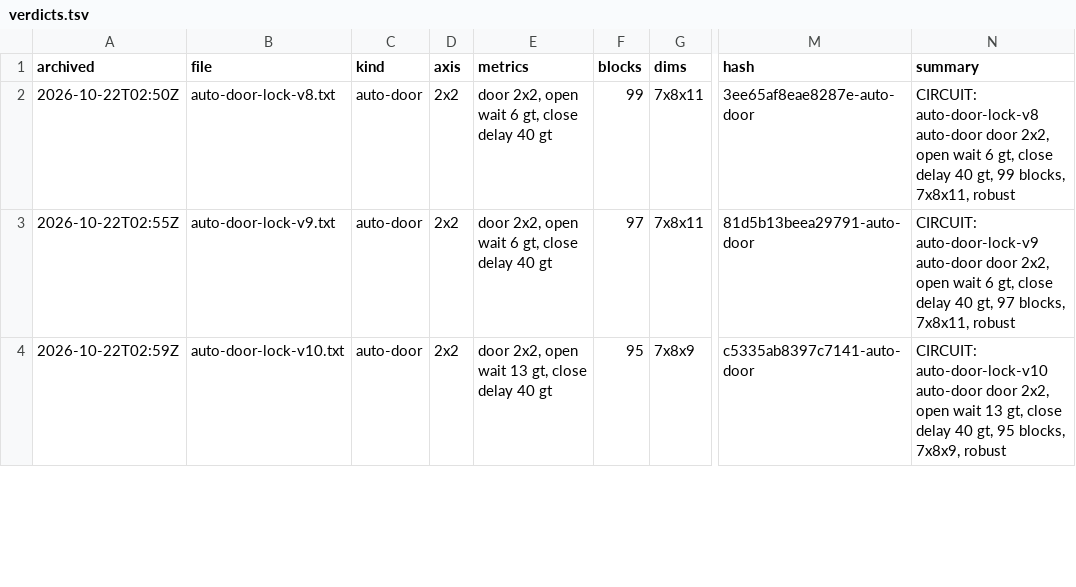
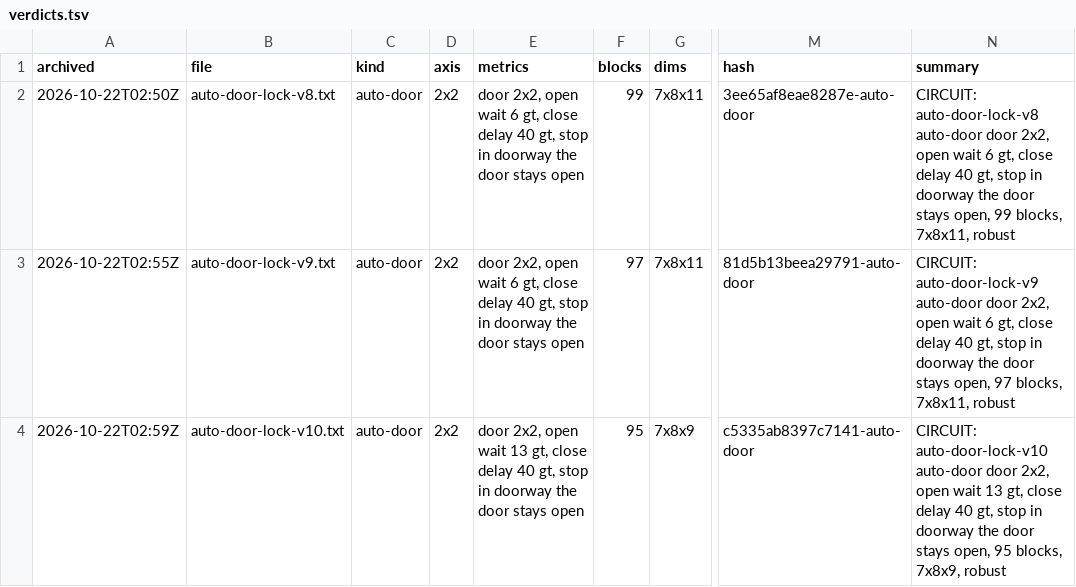
Before and after one commit to vjeux/minecraft-tas, a TSV file: designs/circuits/autodoor/archive/verdicts.tsv, drawn as a sheet; only a part is shown, gaps mark what is left out; the diff covers the shown part only; the diff names each change by its address in the sheet, - before the commit and + after, or states it on an @@ line.

Commit message:
automatic doors: auto-door-columns, 38 blocks, 8x4x3, game robust, open wait 0 gt (was the obvious door's 44; the live pick lock-v12 91)
- archived: auto-door-columns (the pick, track split-v1): each side's pistons listen only to their own
  column's two plates (a column walker passes only that column; a middle walker presses both); the
  collector is three dust at floor depth beside the plate supports, under the piston-head column,
  turned west under the bottom piston into the torch base; the torch one block up beside the bottom
  piston powers it and strongly powers the stone above (top piston): 3 blocks per side instead of 4
- archived: auto-door-plates (the obvious door, 44 blocks: the bar; now a variant of columns)
- archive --rejudge --study autodoor: lock-v8/v9/v10/v12 get 'stop in doorway the door stays open'
- catalog: shown columns (38), lock-v12 (91, stays open for a stopper), lock-v9 (97, 6 gt wait)
- captions carry the reviewer's page must-haves: the squeeze ('step out'), mobs open it too, iron
  doors with plates (~10 b) when the entrance needn't be hidden
- auto-door.md: the search section (what changed, what below 38 was rejected and why)

```diff
--- a/designs/circuits/autodoor/archive/verdicts.tsv
+++ b/designs/circuits/autodoor/archive/verdicts.tsv
-E2:E3 (metrics): …delay 40 gt
+E2:E3 (metrics): …delay 40 gt, stop in doorway the door stays open
-N2 (summary): …40 gt, 99 blocks,…
+N2 (summary): …40 gt, stop in doorway the door stays open, 99 blocks,…
-N3 (summary): …40 gt, 97 blocks,…
+N3 (summary): …40 gt, stop in doorway the door stays open, 97 blocks,…
-E4 (metrics): …delay 40 gt
+E4 (metrics): …delay 40 gt, stop in doorway the door stays open
-N4 (summary): …40 gt, 95 blocks,…
+N4 (summary): …40 gt, stop in doorway the door stays open, 95 blocks,…
```
Also changed, not shown: 2 added rows and 2 edited cells elsewhere in this file, designs/circuits/autodoor/archive/captions.tsv, designs/circuits/catalog.tsv, 13 other files.
